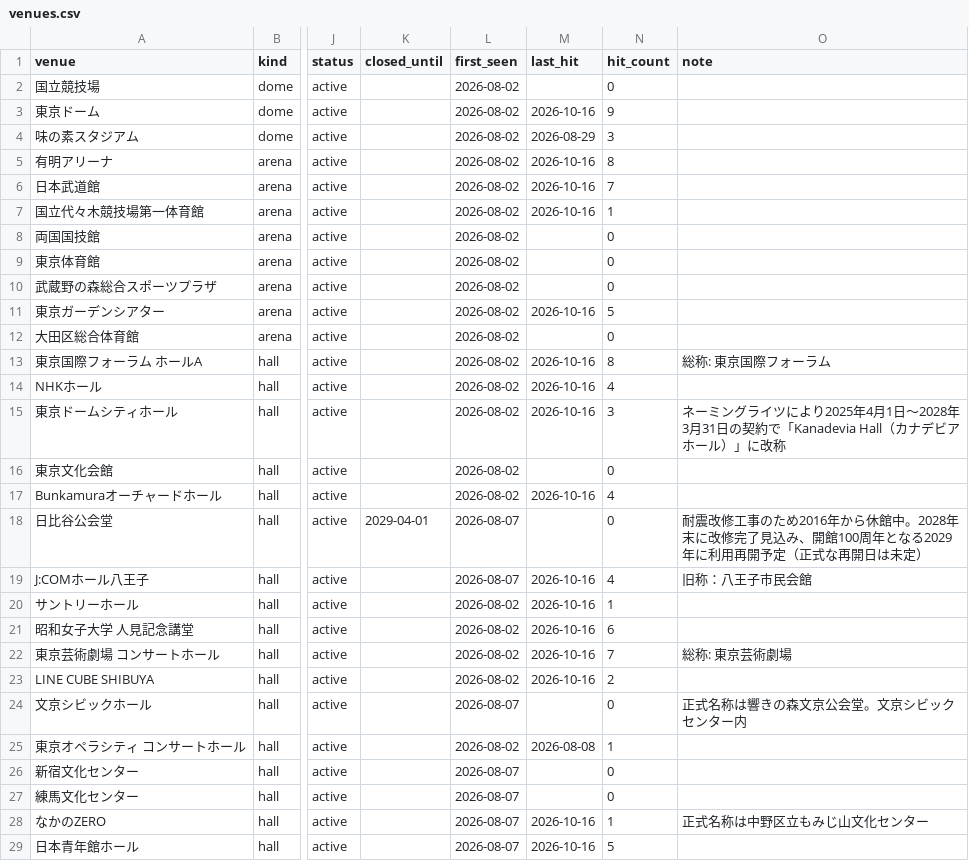
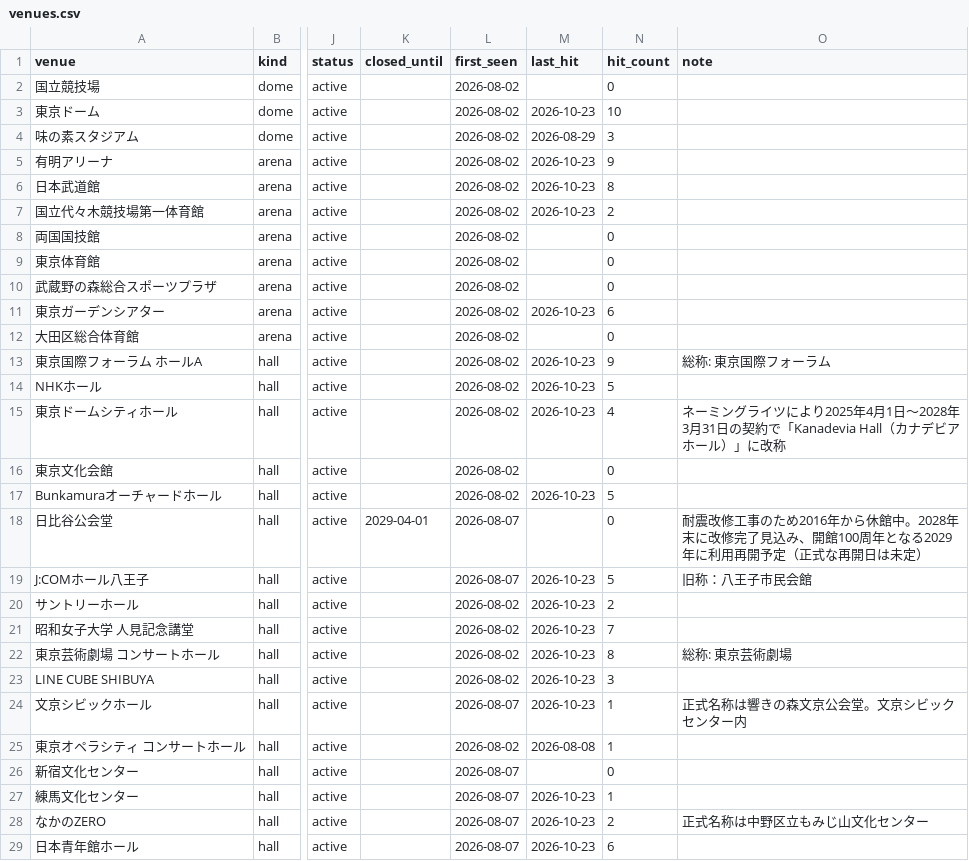
Before and after one commit to the-ready/player-one, a CSV file: data/venues.csv, drawn as a sheet; only a part is shown, gaps mark what is left out; the diff covers the shown part only; the diff names each change by its address in the sheet, - before the commit and + after, or states it on an @@ line.

```diff
--- a/data/venues.csv
+++ b/data/venues.csv
-M3 (last_hit): 2026-10-16
+M3 (last_hit): 2026-10-23
-N3 (hit_count): 9
+N3 (hit_count): 10
-M5:M7 (last_hit): 2026-10-16
+M5:M7 (last_hit): 2026-10-23
-N5 (hit_count): 8
+N5 (hit_count): 9
-N6 (hit_count): 7
+N6 (hit_count): 8
-N7 (hit_count): 1
+N7 (hit_count): 2
-M11 (last_hit): 2026-10-16
+M11 (last_hit): 2026-10-23
-N11 (hit_count): 5
+N11 (hit_count): 6
-M13:M15 (last_hit): 2026-10-16
+M13:M15 (last_hit): 2026-10-23
-N13 (hit_count): 8
+N13 (hit_count): 9
-N14 (hit_count): 4
+N14 (hit_count): 5
-N15 (hit_count): 3
+N15 (hit_count): 4
-M17 (last_hit): 2026-10-16
+M17 (last_hit): 2026-10-23
-N17 (hit_count): 4
+N17 (hit_count): 5
-M19:M23 (last_hit): 2026-10-16
+M19:M23 (last_hit): 2026-10-23
-N19 (hit_count): 4
+N19 (hit_count): 5
-N20 (hit_count): 1
+N20 (hit_count): 2
-N21 (hit_count): 6
+N21 (hit_count): 7
-N22 (hit_count): 7
+N22 (hit_count): 8
-N23 (hit_count): 2
+N23 (hit_count): 3
-M24 (last_hit): (empty)
+M24 (last_hit): 2026-10-23
-N24 (hit_count): 0
+N24 (hit_count): 1
-M27 (last_hit): (empty)
+M27 (last_hit): 2026-10-23
-N27 (hit_count): 0
+N27 (hit_count): 1
-M28:M29 (last_hit): 2026-10-16
+M28:M29 (last_hit): 2026-10-23
-N28 (hit_count): 1
+N28 (hit_count): 2
-N29 (hit_count): 5
+N29 (hit_count): 6
```
Also changed, not shown: 115 edited cells elsewhere in this file, data/events.csv, data/movies.csv, 2 other files.
